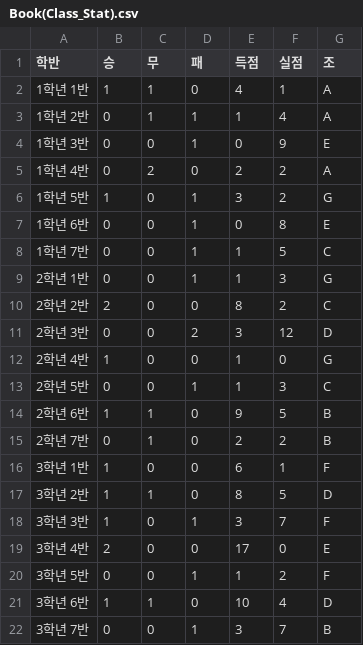
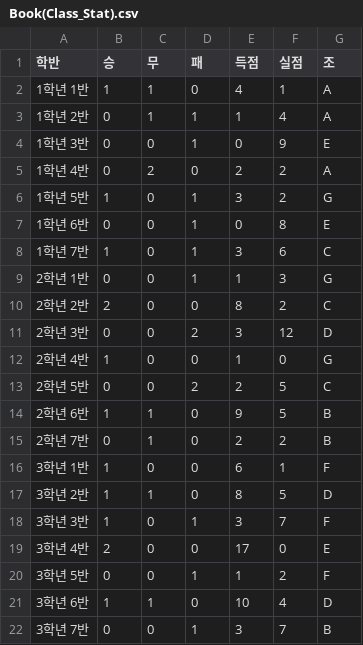
Before and after one commit to ROSTIG-NOX3N/ChangeCup, a CSV file: Book(Class_Stat).csv, drawn as a sheet.

Commit message:
Update Book(Class_Stat).csv

```diff
--- a/Book(Class_Stat).csv
+++ b/Book(Class_Stat).csv
@@ -7,3 +7,3 @@
 1학년 6반,0,0,1,0,8,E
-1학년 7반,0,0,1,1,5,C
+1학년 7반,1,0,1,3,6,C
 2학년 1반,0,0,1,1,3,G
@@ -12,3 +12,3 @@
 2학년 4반,1,0,0,1,0,G
-2학년 5반,0,0,1,1,3,C
+2학년 5반,0,0,2,2,5,C
 2학년 6반,1,1,0,9,5,B
```
